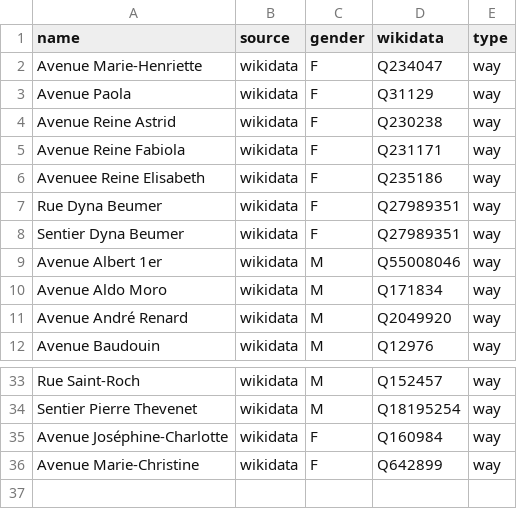
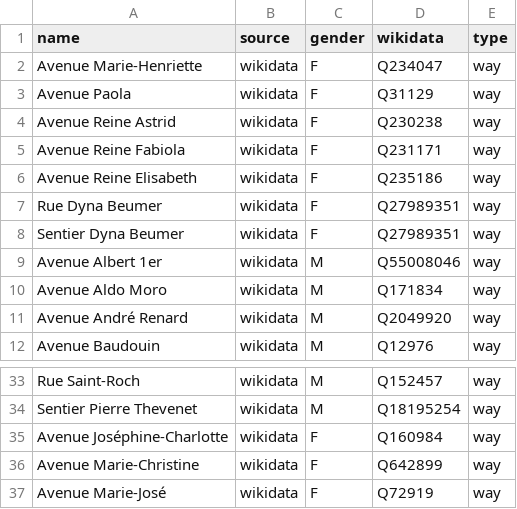
Before and after one commit to EqualStreetNames/equalstreetnames-rixensart, a CSV file: data/gender.csv, drawn as a sheet; only a part is shown, gaps mark what is left out.

```diff
--- a/data/gender.csv
+++ b/data/gender.csv
@@ -5,3 +5,3 @@ name,source,gender,wikidata,type
 "Avenue Reine Fabiola",wikidata,F,Q231171,way
-"Avenuee Reine Elisabeth",wikidata,F,Q235186,way
+"Avenue Reine Elisabeth",wikidata,F,Q235186,way
 "Rue Dyna Beumer",wikidata,F,Q27989351,way
@@ -36 +36,2 @@ name,source,gender,wikidata,type
 "Avenue Marie-Christine",wikidata,F,Q642899,way
+"Avenue Marie-José",wikidata,F,Q72919,way
```
Also changed, not shown: data.csv.
